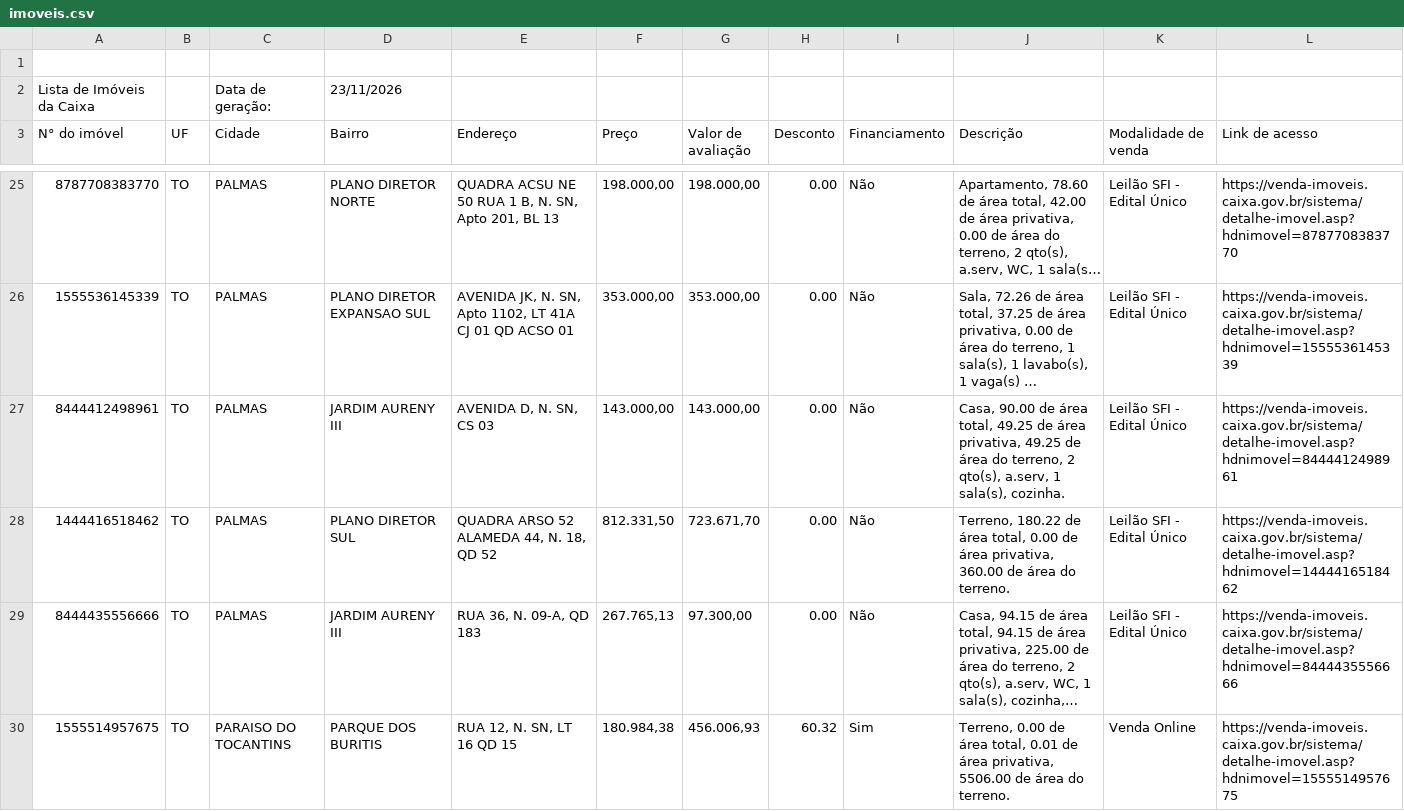
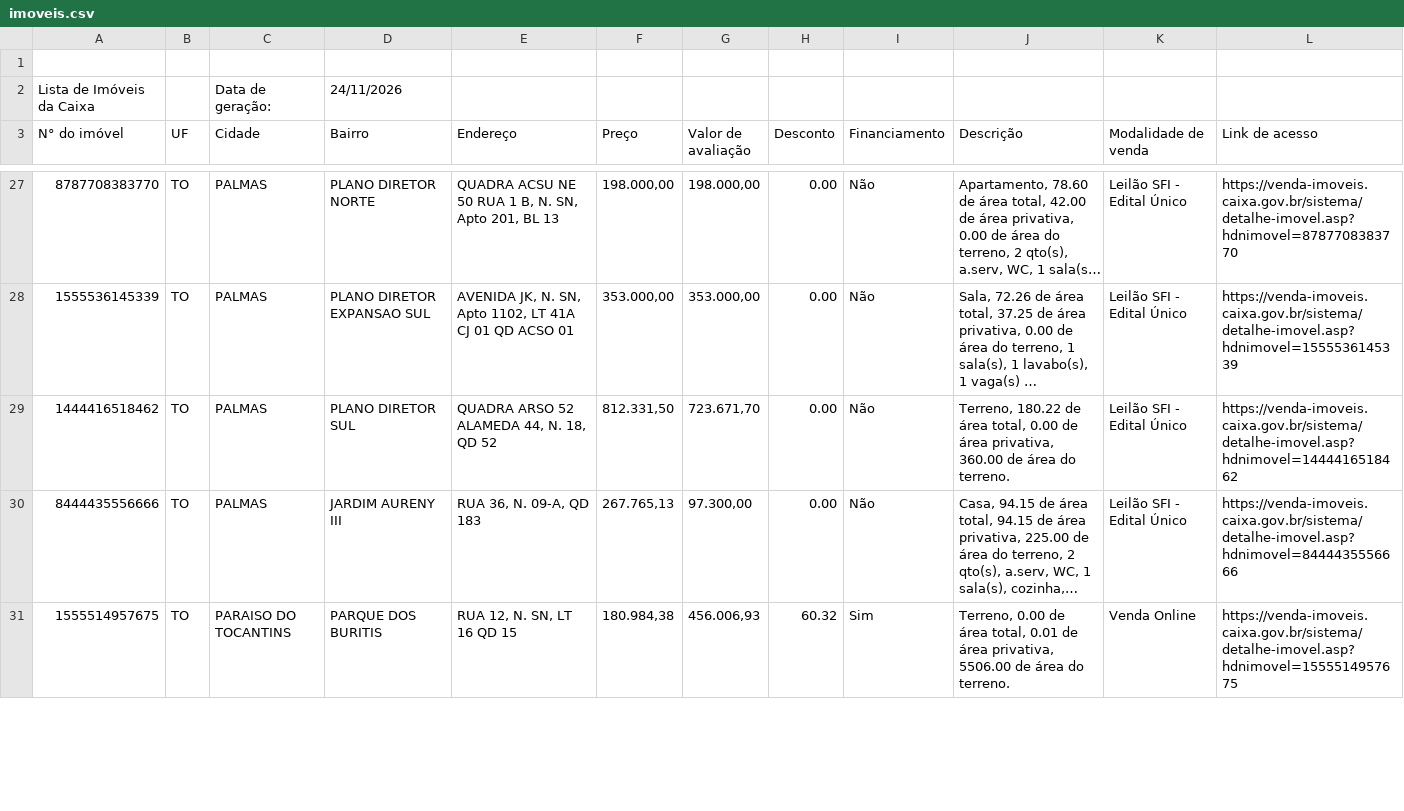
Before and after one commit to xnetinho/caixa-imoveis, a CSV file: data/TO/imoveis.csv, drawn as a sheet; only a part is shown, gaps mark what is left out; long unchanged cells end in …; removed rows and columns are numbered as before the commit, all else as after; the diff covers the shown part only; the diff names each change by its address in the sheet, - before the commit and + after, or states it on an @@ line.

```diff
--- a/data/TO/imoveis.csv
+++ b/data/TO/imoveis.csv
-D2 (Bairro): 23/11/2026
+D2 (Bairro): 24/11/2026
-row 27: 8444412498961 | TO | PALMAS | JARDIM AURENY III | AVENIDA D, N. SN, CS 03 | 143.000,00 | 143.000,00 | 0.00 | Não | Casa, 90.00 de área total, 49.25 de área privativa, 49.25 de área do terreno, 2 qto(s), a.serv, 1 sala(s), cozinha. | Leilão SFI - Edital Único | https://venda-imoveis.caixa.gov.br/sistema/detalhe-imovel.asp?hdnimovel=8444412498961
```
Also changed, not shown: 2 added rows and 7 edited cells elsewhere in this file, 29 other files.
